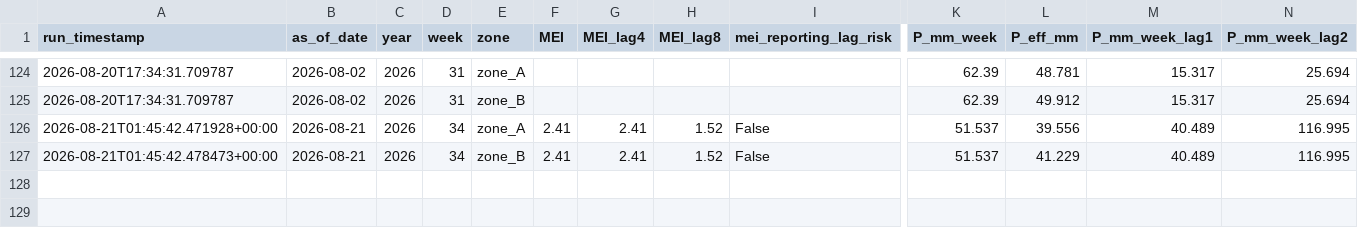
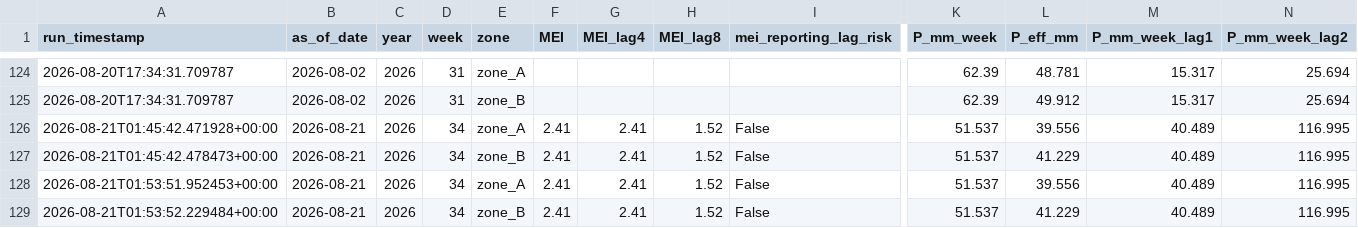
Before and after one commit to mpdox30/maenarua-water-web, a CSV file: 01_data/scripts and code/pipeline/ml_features_live.csv, drawn as a sheet; only a part is shown, gaps mark what is left out; rows hold the shown columns only; the diff names each change by its address in the sheet, - before the commit and + after, or states it on an @@ line.

Commit message:
Auto-update: ml_features_live.csv 2026-08-21 01:54 (Colab)

```diff
--- a/01_data/scripts and code/pipeline/ml_features_live.csv
+++ b/01_data/scripts and code/pipeline/ml_features_live.csv
+row 128: 2026-08-21T01:53:51.952453+00:00 | 2026-08-21 | 2026 | 34 | zone_A | 2.41 | 2.41 | 1.52 | False | 51.537 | 39.556 | 40.489 | 116.995
+row 129: 2026-08-21T01:53:52.229484+00:00 | 2026-08-21 | 2026 | 34 | zone_B | 2.41 | 2.41 | 1.52 | False | 51.537 | 41.229 | 40.489 | 116.995
```
